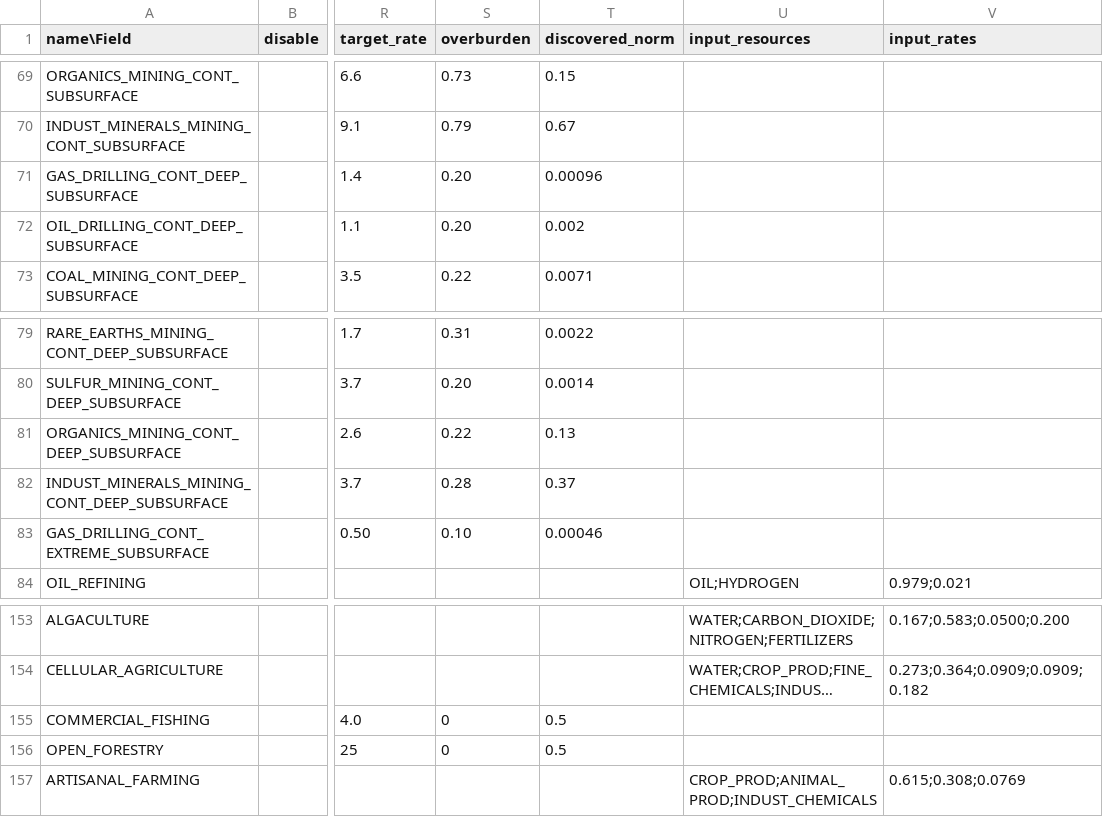
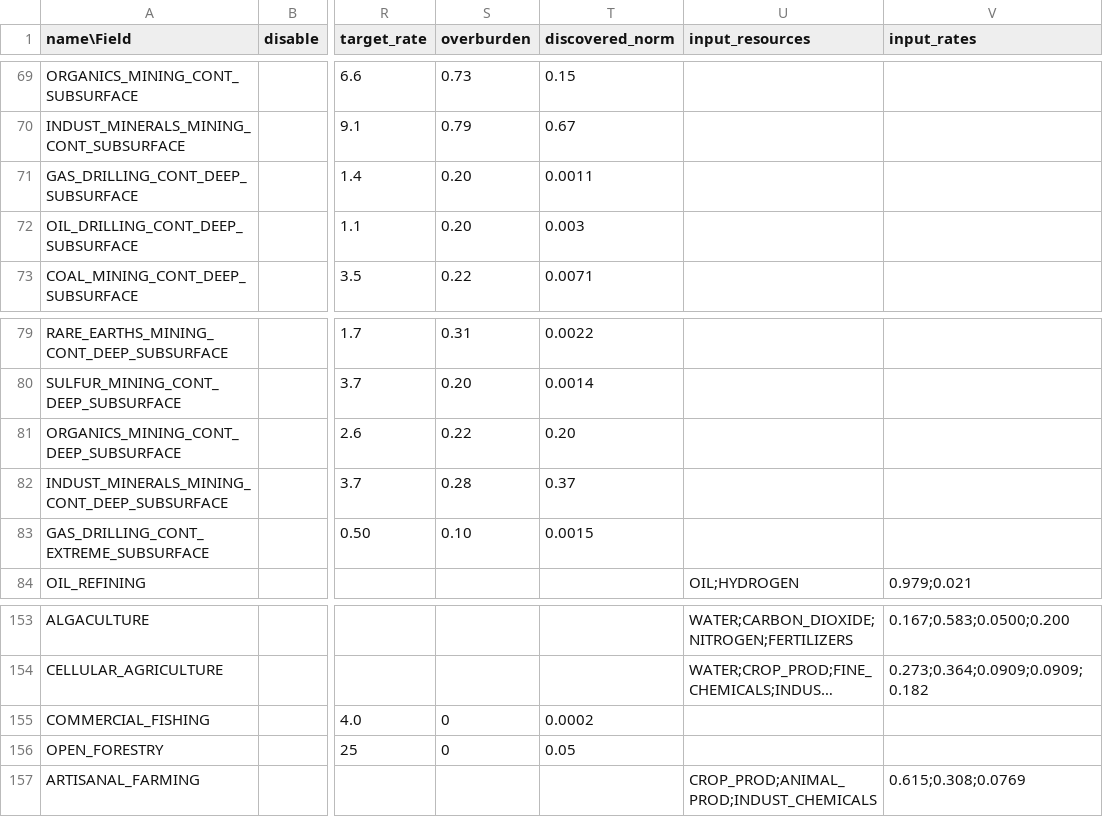
Before and after one commit to t2civ/astropolis_research, a TSV file: tables/operations.tsv, drawn as a sheet; only a part is shown, gaps mark what is left out; long unchanged cells end in …; the diff names each change by its address in the sheet, - before the commit and + after, or states it on an @@ line.

```diff
--- a/tables/operations.tsv
+++ b/tables/operations.tsv
-T71 (discovered_norm): 0.00096
+T71 (discovered_norm): 0.0011
-T72 (discovered_norm): 0.002
+T72 (discovered_norm): 0.003
-T81 (discovered_norm): 0.13
+T81 (discovered_norm): 0.20
-T83 (discovered_norm): 0.00046
+T83 (discovered_norm): 0.0015
-T155 (discovered_norm): 0.5
+T155 (discovered_norm): 0.0002
-T156 (discovered_norm): 0.5
+T156 (discovered_norm): 0.05
```
Also changed, not shown: tables/strata_resources.tsv, 2 other files.
